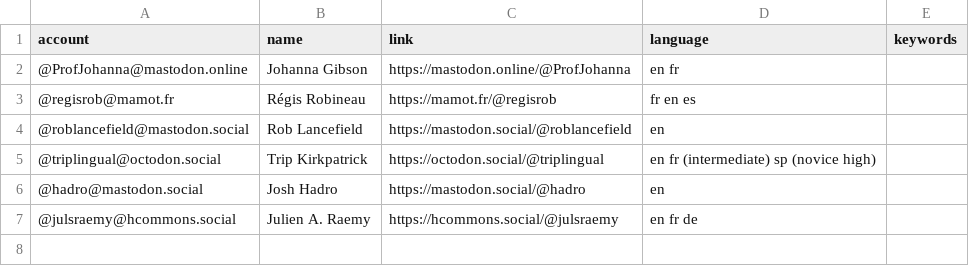
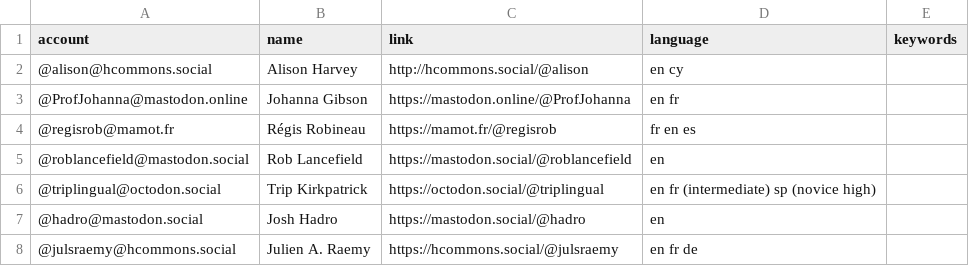
Before and after one commit to julsraemy/mastodiiif, a CSV file: resources/users.csv, drawn as a sheet.

Commit message:
add entry

```diff
--- a/resources/users.csv
+++ b/resources/users.csv
@@ -1,2 +1,3 @@
 account,name,link,language,keywords
+@alison@hcommons.social,Alison Harvey,http://hcommons.social/@alison,en cy,
 @ProfJohanna@mastodon.online,Johanna Gibson,https://mastodon.online/@ProfJohanna,en fr,
```
